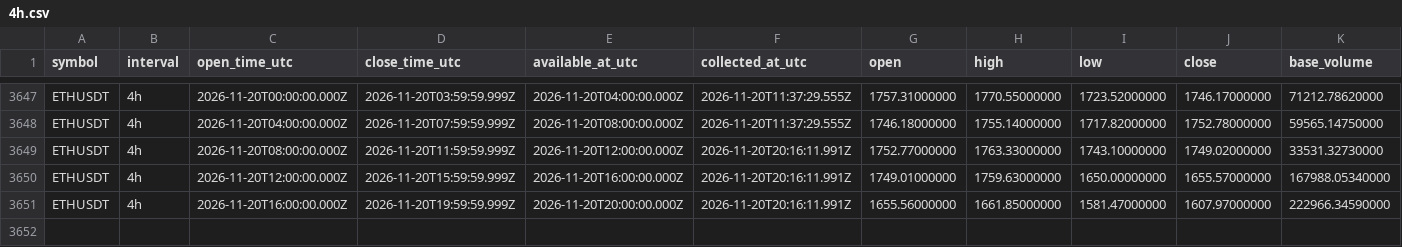
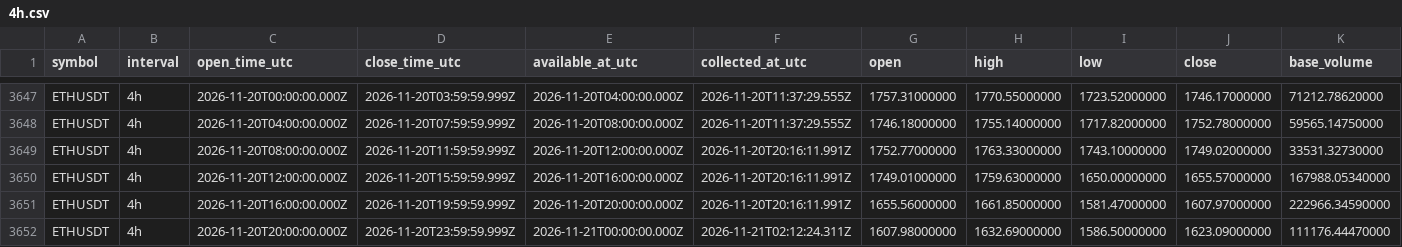
Before and after one commit to Tontsa128/-ai-trading-pro, a CSV file: historical-data/binance/ETHUSDT/4h.csv, drawn as a sheet; only a part is shown, gaps mark what is left out; rows hold the shown columns only; the diff names each change by its address in the sheet, - before the commit and + after, or states it on an @@ line.

```diff
--- a/historical-data/binance/ETHUSDT/4h.csv
+++ b/historical-data/binance/ETHUSDT/4h.csv
+row 3652: ETHUSDT | 4h | 2026-11-20T20:00:00.000Z | 2026-11-20T23:59:59.999Z | 2026-11-21T00:00:00.000Z | 2026-11-21T02:12:24.311Z | 1607.98000000 | 1632.69000000 | 1586.50000000 | 1623.09000000 | 111176.44470000
```
Also changed, not shown: historical-data/binance/BNBUSDT/1d.csv, historical-data/binance/BTCUSDT/1d.csv, 18 other files.
